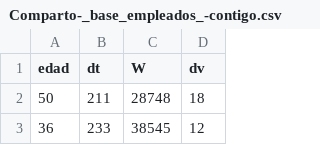
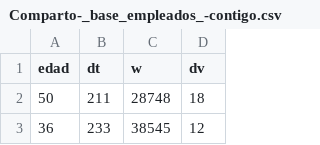
Before and after one commit to brunolabarre-cmd/m1a4, a CSV file: Comparto-_base_empleados_-contigo.csv, drawn as a sheet; only a part is shown.

Commit message:
Update Comparto-_base_empleados_-contigo.csv

```diff
--- a/Comparto-_base_empleados_-contigo.csv
+++ b/Comparto-_base_empleados_-contigo.csv
@@ -1,2 +1,2 @@
-"edad","dt","W","dv"
+"edad","dt","w","dv"
 "50","211","28748","18"
```
